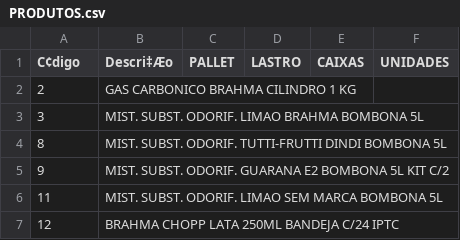
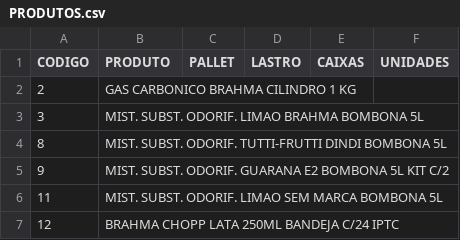
Before and after one commit to eltontemoteo-code/DISF_DPO, a CSV file: PRODUTOS.csv, drawn as a sheet; only a part is shown; the diff names each change by its address in the sheet, - before the commit and + after, or states it on an @@ line.

Commit message:
Update PRODUTOS.csv

```diff
--- a/PRODUTOS.csv
+++ b/PRODUTOS.csv
-A1: C¢digo
+A1: CODIGO
-B1: Descri‡Æo
+B1: PRODUTO
```
